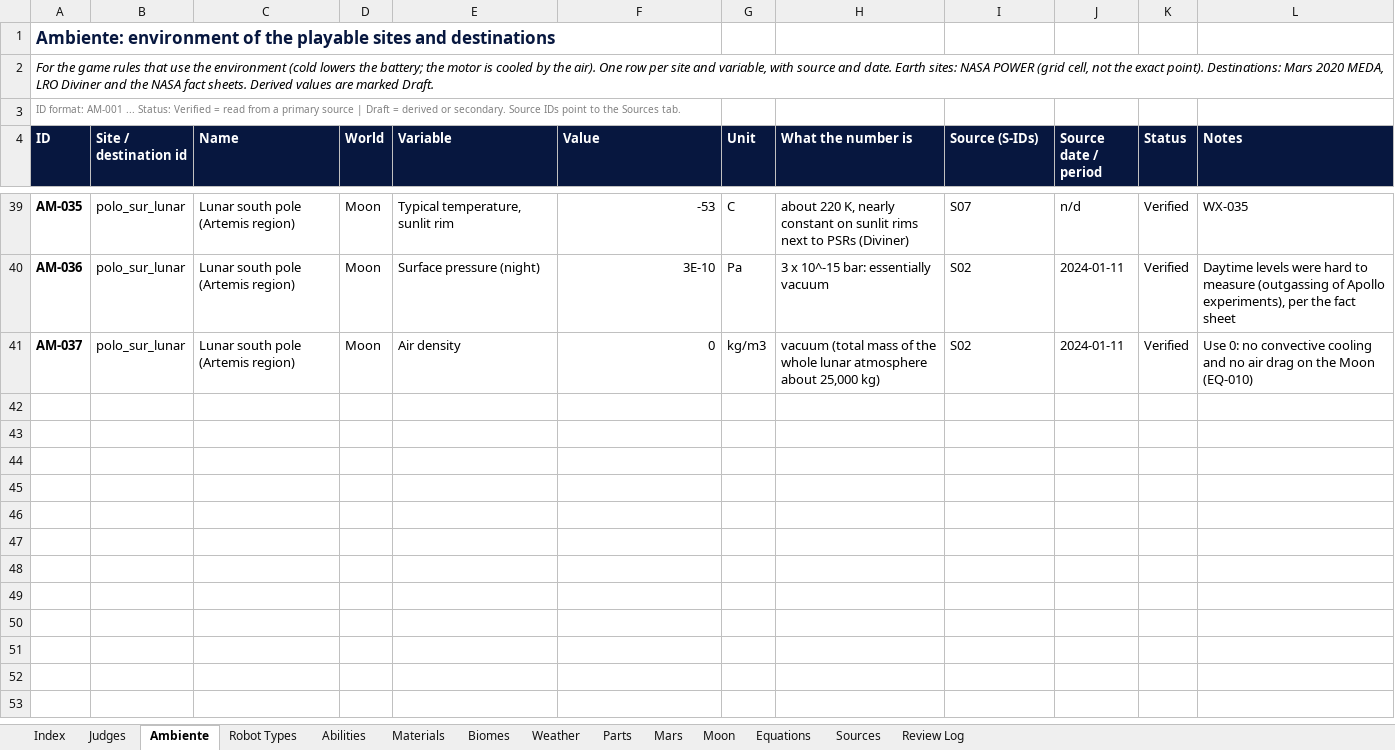
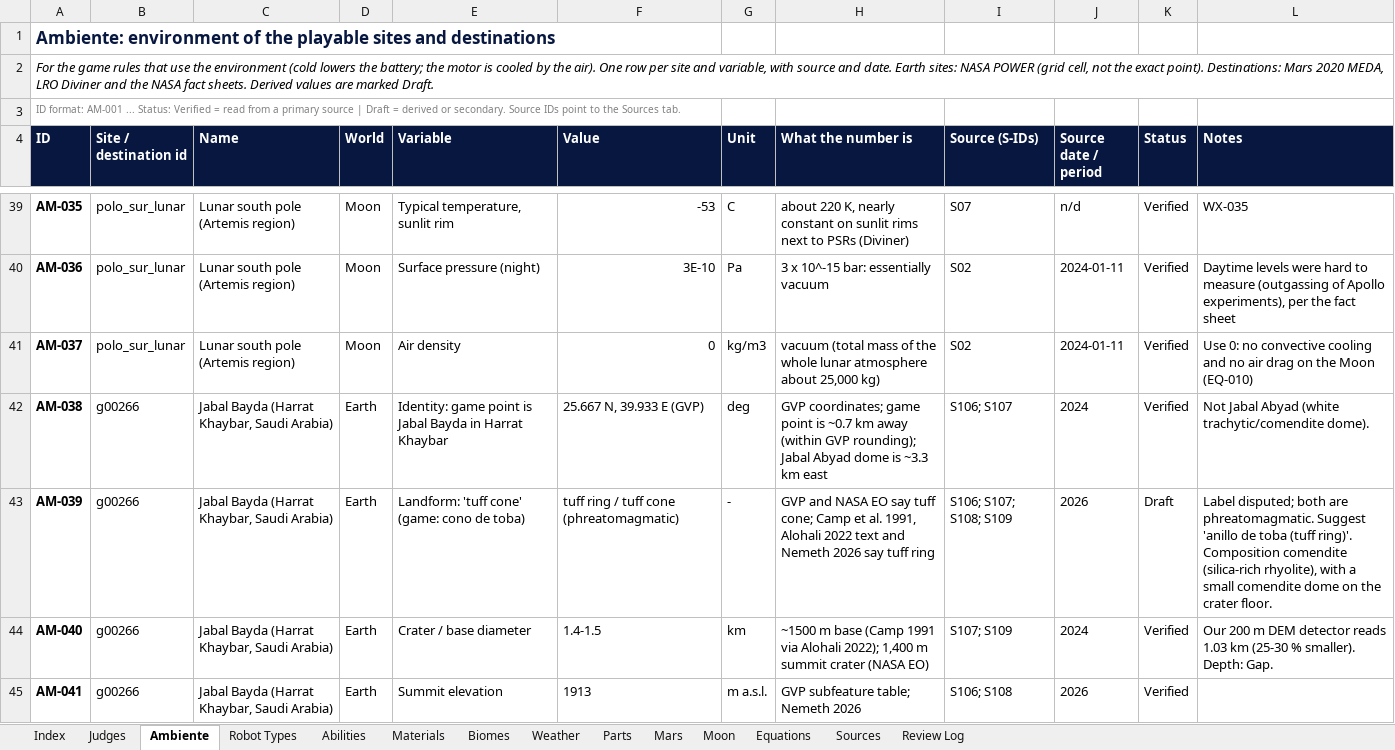
Before and after one commit to Niettzche/spaceapps-2026, an Excel workbook: docs/taller/Space_Apps_Game_Data.xlsx, sheet Ambiente, drawn as a sheet; only a part is shown, gaps mark what is left out; values as stored, in another font and other column widths than the file's, no borders; conditional formats and table styles not drawn; the diff covers the shown part only; the diff names each change by its address in the sheet, - before the commit and + after, or states it on an @@ line.

```diff
--- a/docs/taller/Space_Apps_Game_Data.xlsx (sheet Ambiente)
+++ b/docs/taller/Space_Apps_Game_Data.xlsx (sheet Ambiente)
+row 42: AM-038 | g00266 | Jabal Bayda (Harrat Khaybar, Saudi Arabia) | Earth | Identity: game point is Jabal Bayda in Harrat Khaybar | 25.667 N, 39.933 E (GVP) | deg | GVP coordinates; game point is ~0.7 km away (within GVP rounding); Jabal Abyad dome is ~3.3 km east | S106; S107 | 2024 | Verified | Not Jabal Abyad (white trachytic/comendite dome).
+row 43: AM-039 | g00266 | Jabal Bayda (Harrat Khaybar, Saudi Arabia) | Earth | Landform: 'tuff cone' (game: cono de toba) | tuff ring / tuff cone (phreatomagmatic) | - | GVP and NASA EO say tuff cone; Camp et al. 1991, Alohali 2022 text and Nemeth 2026 say tuff ring | S106; S107; S108; S109 | 2026 | Draft | Label disputed; both are phreatomagmatic. Suggest 'anillo de toba (tuff ring)'. Composition comendite (silica-rich rhyolite), with a small comendite dome on the crater floor.
+row 44: AM-040 | g00266 | Jabal Bayda (Harrat Khaybar, Saudi Arabia) | Earth | Crater / base diameter | 1.4-1.5 | km | ~1500 m base (Camp 1991 via Alohali 2022); 1,400 m summit crater (NASA EO) | S107; S109 | 2024 | Verified | Our 200 m DEM detector reads 1.03 km (25-30 % smaller). Depth: Gap.
+row 45: AM-041 | g00266 | Jabal Bayda (Harrat Khaybar, Saudi Arabia) | Earth | Summit elevation | 1913 | m a.s.l. | GVP subfeature table; Nemeth 2026 | S106; S108 | 2026 | Verified
```
Also changed, not shown: 35 added rows elsewhere in this sheet, sheet Sources, sheet Judges, sheet Review Log, 2 other files.
